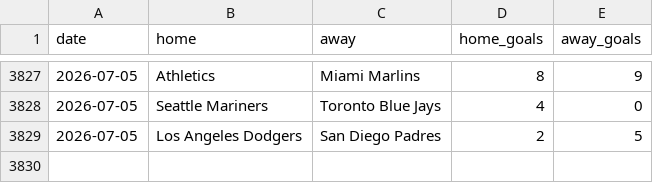
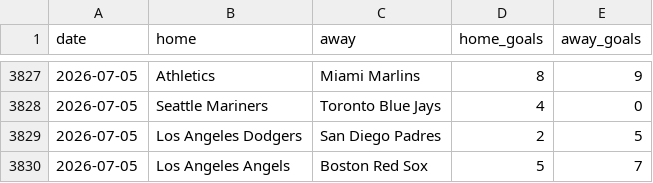
Before and after one commit to c49037027-svg/football, a CSV file: data/mlb.csv, drawn as a sheet; only a part is shown, gaps mark what is left out.

```diff
--- a/data/mlb.csv
+++ b/data/mlb.csv
@@ -3829 +3829,2 @@ date,home,away,home_goals,away_goals
 2026-07-05,Los Angeles Dodgers,San Diego Padres,2,5
+2026-07-05,Los Angeles Angels,Boston Red Sox,5,7
```
Also changed, not shown: data/bets.csv, data/mlb_bets.csv, 3 other files.
